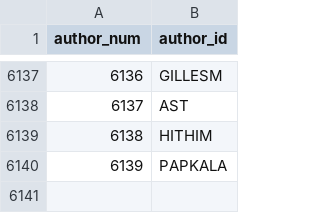
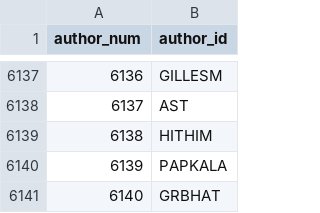
Before and after one commit to madsen/cpan-once-a-week-data, a CSV file: authors.csv, drawn as a sheet; only a part is shown, gaps mark what is left out.

Commit message:
Commit release data up to 2013-May-16 00:06:07

```diff
--- a/authors.csv
+++ b/authors.csv
@@ -6140 +6140,2 @@ author_num,author_id
 6139,PAPKALA
+6140,GRBHAT
```
